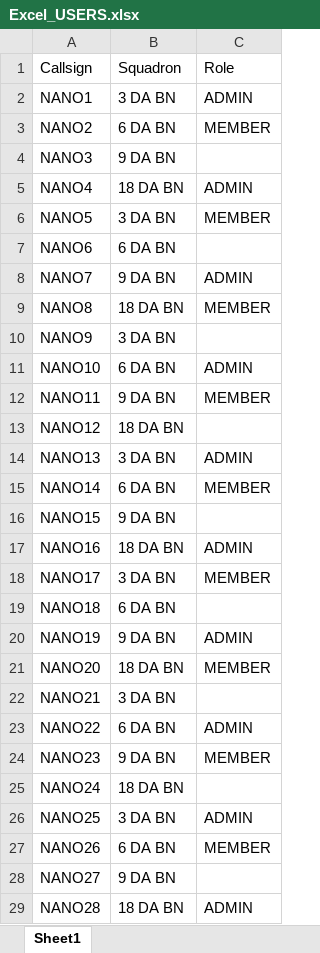
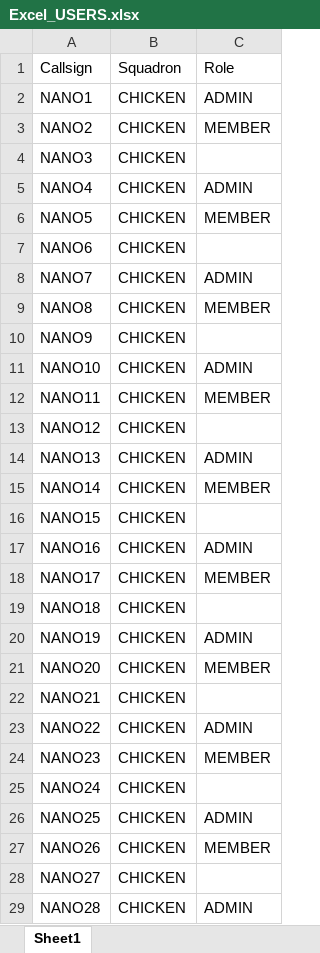
Before and after one commit to jeffsieu/AEGIS-backend, an Excel workbook: test_data/Excel_USERS.xlsx, sheet Sheet1, drawn as a sheet; only a part is shown; values as stored, in another font and other column widths than the file's, no borders; the diff covers the shown part only; the diff names each change by its address in the sheet, - before the commit and + after, or states it on an @@ line.

Commit message:
masked data

```diff
--- a/test_data/Excel_USERS.xlsx (sheet Sheet1)
+++ b/test_data/Excel_USERS.xlsx (sheet Sheet1)
-B2: 3 DA BN
+B2: CHICKEN
-B3: 6 DA BN
+B3: CHICKEN
-B4: 9 DA BN
+B4: CHICKEN
-B5: 18 DA BN
+B5: CHICKEN
-B6: 3 DA BN
+B6: CHICKEN
-B7: 6 DA BN
+B7: CHICKEN
-B8: 9 DA BN
+B8: CHICKEN
-B9: 18 DA BN
+B9: CHICKEN
-B10: 3 DA BN
+B10: CHICKEN
-B11: 6 DA BN
+B11: CHICKEN
-B12: 9 DA BN
+B12: CHICKEN
-B13: 18 DA BN
+B13: CHICKEN
-B14: 3 DA BN
+B14: CHICKEN
-B15: 6 DA BN
+B15: CHICKEN
-B16: 9 DA BN
+B16: CHICKEN
-B17: 18 DA BN
+B17: CHICKEN
-B18: 3 DA BN
+B18: CHICKEN
-B19: 6 DA BN
+B19: CHICKEN
-B20: 9 DA BN
+B20: CHICKEN
-B21: 18 DA BN
+B21: CHICKEN
-B22: 3 DA BN
+B22: CHICKEN
-B23: 6 DA BN
+B23: CHICKEN
-B24: 9 DA BN
+B24: CHICKEN
-B25: 18 DA BN
+B25: CHICKEN
-B26: 3 DA BN
+B26: CHICKEN
-B27: 6 DA BN
+B27: CHICKEN
-B28: 9 DA BN
+B28: CHICKEN
-B29: 18 DA BN
+B29: CHICKEN
```
Also changed, not shown: 872 edited cells elsewhere in this sheet, 4 other files.
